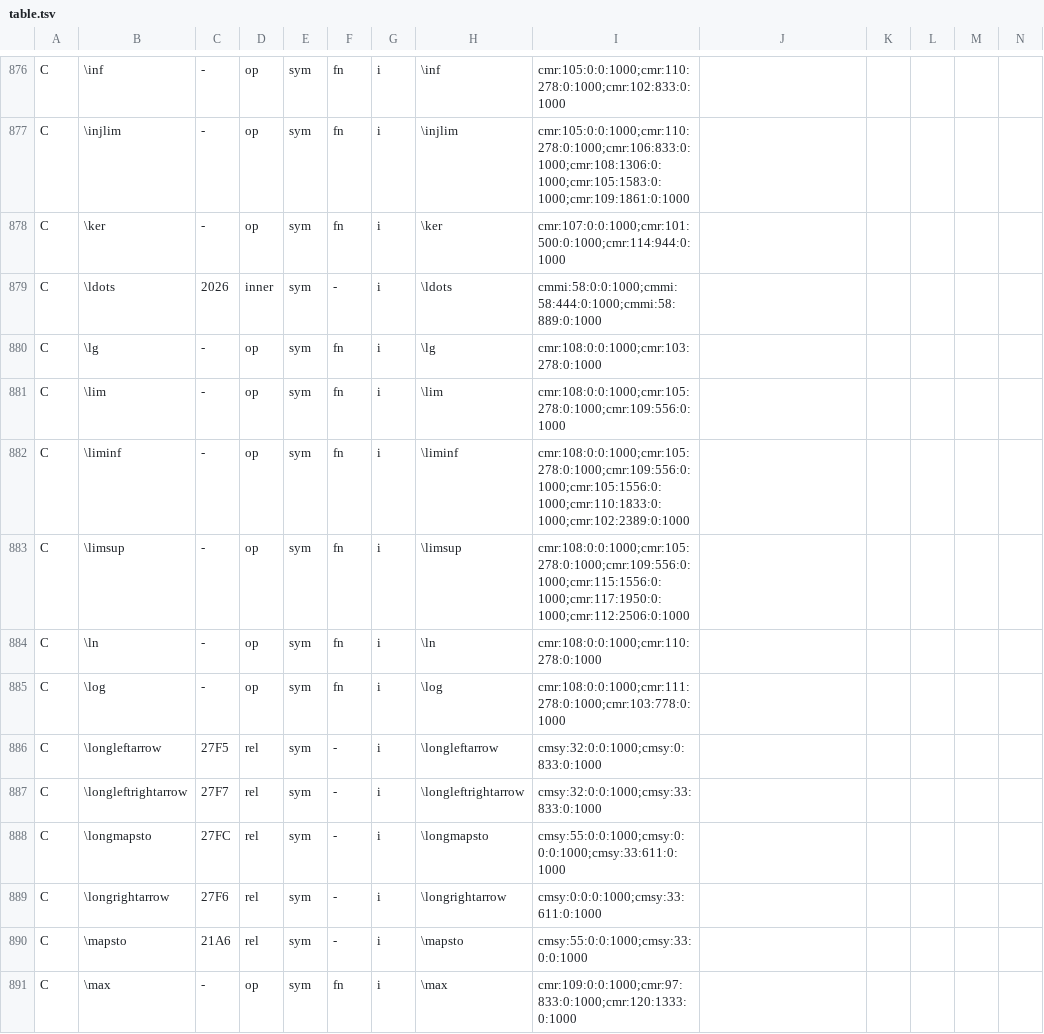
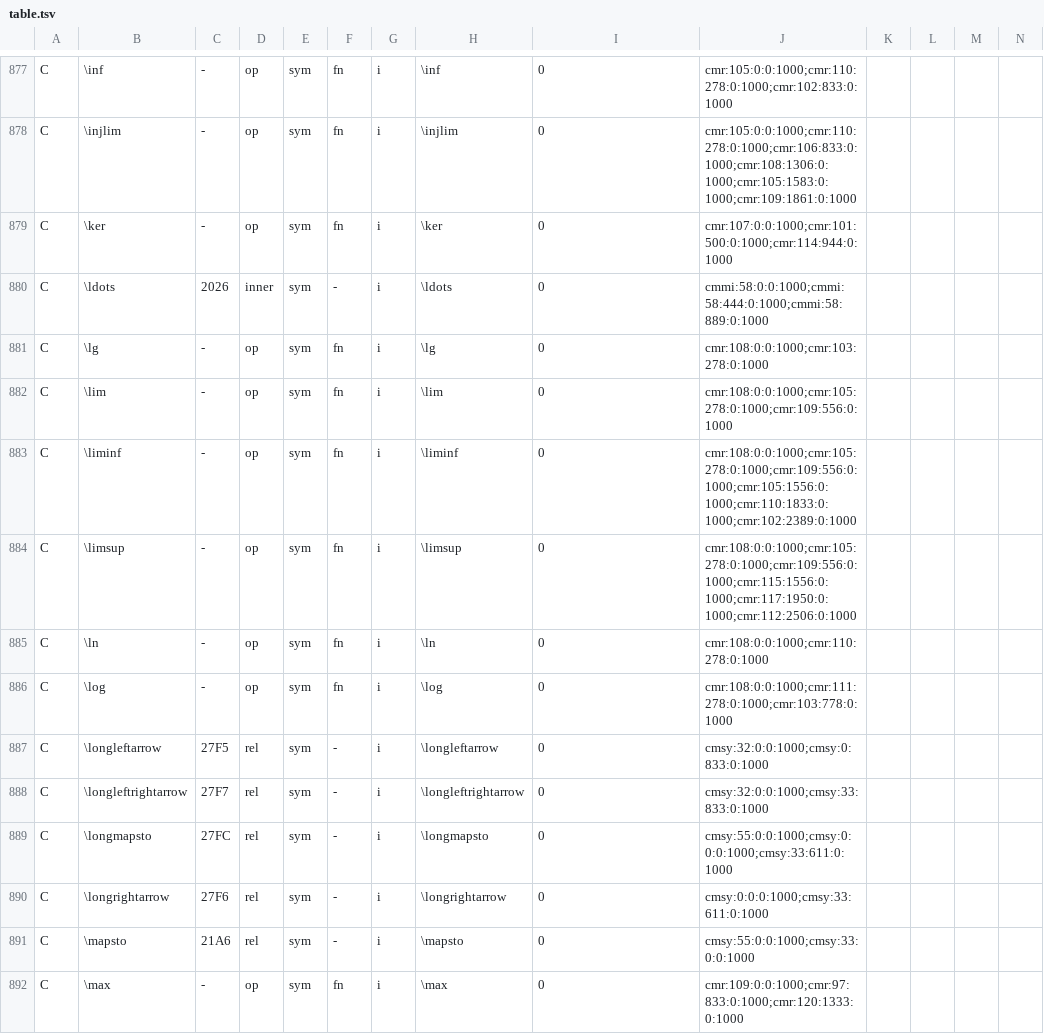
Before and after one commit to SourishManiyar/freakreader, a TSV file: crates/render/src/text/math/symbols/table.tsv, drawn as a sheet; only a part is shown, gaps mark what is left out; addresses are those after the commit; the diff covers the shown part only; the diff names each change by its address in the sheet, - before the commit and + after, or states it on an @@ line.

```diff
--- a/crates/render/src/text/math/symbols/table.tsv
+++ b/crates/render/src/text/math/symbols/table.tsv
-I877: cmr:105:0:0:1000;cmr:110:278:0:1000;cmr:102:833:0:1000
+I877: 0
-J877: (empty)
+J877: cmr:105:0:0:1000;cmr:110:278:0:1000;cmr:102:833:0:1000
-I878: cmr:105:0:0:1000;cmr:110:278:0:1000;cmr:106:833:0:1000;cmr:108:1306:0:1000;cmr:105:1583:0:1000;cmr:109:1861:0:1000
+I878: 0
-J878: (empty)
+J878: cmr:105:0:0:1000;cmr:110:278:0:1000;cmr:106:833:0:1000;cmr:108:1306:0:1000;cmr:105:1583:0:1000;cmr:109:1861:0:1000
-I879: cmr:107:0:0:1000;cmr:101:500:0:1000;cmr:114:944:0:1000
+I879: 0
-J879: (empty)
+J879: cmr:107:0:0:1000;cmr:101:500:0:1000;cmr:114:944:0:1000
-I880: cmmi:58:0:0:1000;cmmi:58:444:0:1000;cmmi:58:889:0:1000
+I880: 0
-J880: (empty)
+J880: cmmi:58:0:0:1000;cmmi:58:444:0:1000;cmmi:58:889:0:1000
-I881: cmr:108:0:0:1000;cmr:103:278:0:1000
+I881: 0
-J881: (empty)
+J881: cmr:108:0:0:1000;cmr:103:278:0:1000
-I882: cmr:108:0:0:1000;cmr:105:278:0:1000;cmr:109:556:0:1000
+I882: 0
-J882: (empty)
+J882: cmr:108:0:0:1000;cmr:105:278:0:1000;cmr:109:556:0:1000
-I883: cmr:108:0:0:1000;cmr:105:278:0:1000;cmr:109:556:0:1000;cmr:105:1556:0:1000;cmr:110:1833:0:1000;cmr:102:2389:0:1000
+I883: 0
-J883: (empty)
+J883: cmr:108:0:0:1000;cmr:105:278:0:1000;cmr:109:556:0:1000;cmr:105:1556:0:1000;cmr:110:1833:0:1000;cmr:102:2389:0:1000
-I884: cmr:108:0:0:1000;cmr:105:278:0:1000;cmr:109:556:0:1000;cmr:115:1556:0:1000;cmr:117:1950:0:1000;cmr:112:2506:0:1000
+I884: 0
-J884: (empty)
+J884: cmr:108:0:0:1000;cmr:105:278:0:1000;cmr:109:556:0:1000;cmr:115:1556:0:1000;cmr:117:1950:0:1000;cmr:112:2506:0:1000
-I885: cmr:108:0:0:1000;cmr:110:278:0:1000
+I885: 0
-J885: (empty)
+J885: cmr:108:0:0:1000;cmr:110:278:0:1000
-I886: cmr:108:0:0:1000;cmr:111:278:0:1000;cmr:103:778:0:1000
+I886: 0
-J886: (empty)
+J886: cmr:108:0:0:1000;cmr:111:278:0:1000;cmr:103:778:0:1000
-I887: cmsy:32:0:0:1000;cmsy:0:833:0:1000
+I887: 0
-J887: (empty)
+J887: cmsy:32:0:0:1000;cmsy:0:833:0:1000
-I888: cmsy:32:0:0:1000;cmsy:33:833:0:1000
+I888: 0
-J888: (empty)
+J888: cmsy:32:0:0:1000;cmsy:33:833:0:1000
-I889: cmsy:55:0:0:1000;cmsy:0:0:0:1000;cmsy:33:611:0:1000
+I889: 0
-J889: (empty)
+J889: cmsy:55:0:0:1000;cmsy:0:0:0:1000;cmsy:33:611:0:1000
-I890: cmsy:0:0:0:1000;cmsy:33:611:0:1000
+I890: 0
-J890: (empty)
+J890: cmsy:0:0:0:1000;cmsy:33:611:0:1000
-I891: cmsy:55:0:0:1000;cmsy:33:0:0:1000
+I891: 0
-J891: (empty)
+J891: cmsy:55:0:0:1000;cmsy:33:0:0:1000
-I892: cmr:109:0:0:1000;cmr:97:833:0:1000;cmr:120:1333:0:1000
+I892: 0
-J892: (empty)
+J892: cmr:109:0:0:1000;cmr:97:833:0:1000;cmr:120:1333:0:1000
```
Also changed, not shown: 1 added row and 102 edited cells elsewhere in this file, 5 other files.
